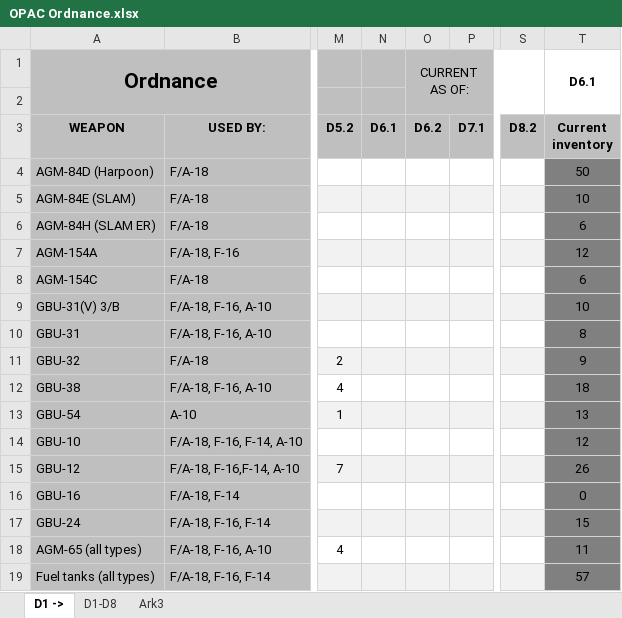
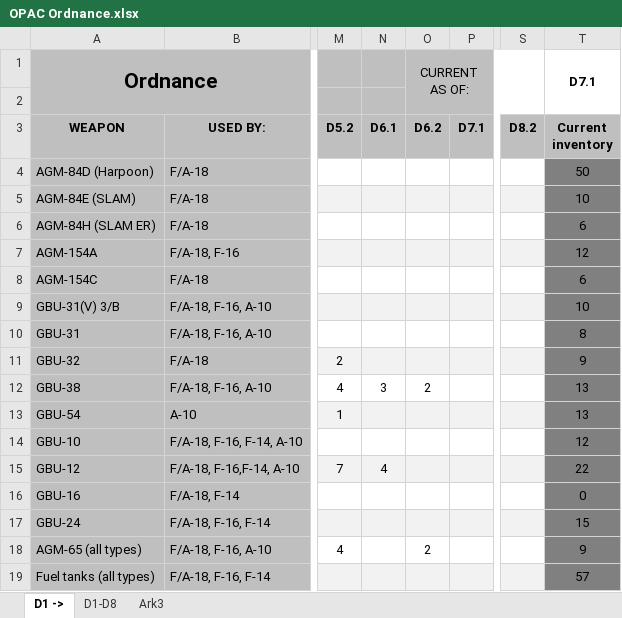
Before and after one commit to 132nd-vWing/OPAC-Brief, an Excel workbook: MISSION INFORMATION/OPAC Ordnance.xlsx, sheet D1 ->, drawn as a sheet; only a part is shown, gaps mark what is left out; values as stored, in another font and other column widths than the file's, no borders; charts and pictures not drawn; the diff names each change by its address in the sheet, - before the commit and + after, or states it on an @@ line.

Commit message:
chg: Prep for D7 (JFC D&G, Friendly situation .cf, VID INTSUM, Ordnance and weather

```diff
--- a/MISSION INFORMATION/OPAC Ordnance.xlsx (sheet D1 ->)
+++ b/MISSION INFORMATION/OPAC Ordnance.xlsx (sheet D1 ->)
-T1 (Current inventory): D6.1
+T1 (Current inventory): D7.1
-N12 (D6.1): (empty)
+N12 (D6.1): 3
-O12 (D6.2): (empty)
+O12 (D6.2): 2
-T12 (Current inventory): 18
+T12 (Current inventory): 13
-N15 (D6.1): (empty)
+N15 (D6.1): 4
-T15 (Current inventory): 26
+T15 (Current inventory): 22
-O18 (D6.2): (empty)
+O18 (D6.2): 2
-T18 (Current inventory): 11
+T18 (Current inventory): 9
```
Also changed, not shown: charts or pictures, 10 other files.
